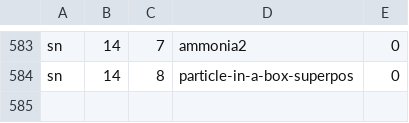
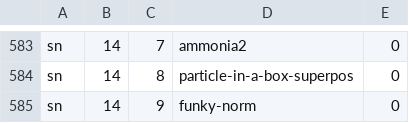
Before and after one commit to bkasel/lm, a CSV file: data/per_book/simple_problems.csv, drawn as a sheet; only a part is shown, gaps mark what is left out; the diff names each change by its address in the sheet, - before the commit and + after, or states it on an @@ line.

```diff
--- a/data/per_book/simple_problems.csv
+++ b/data/per_book/simple_problems.csv
+row 585: sn | 14 | 9 | funky-norm | 0
```
Also changed, not shown: data/problems.csv, 3 other files.
